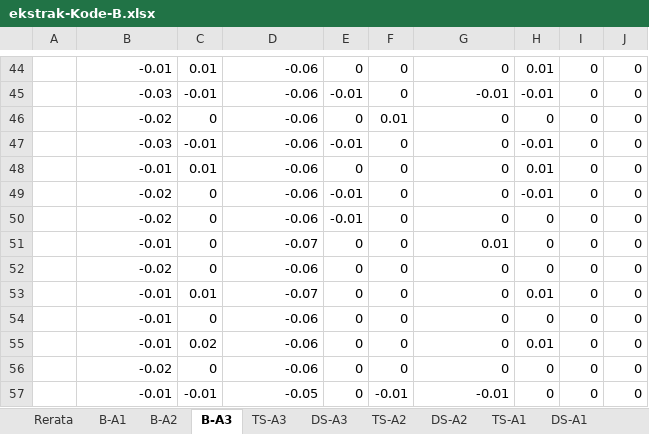
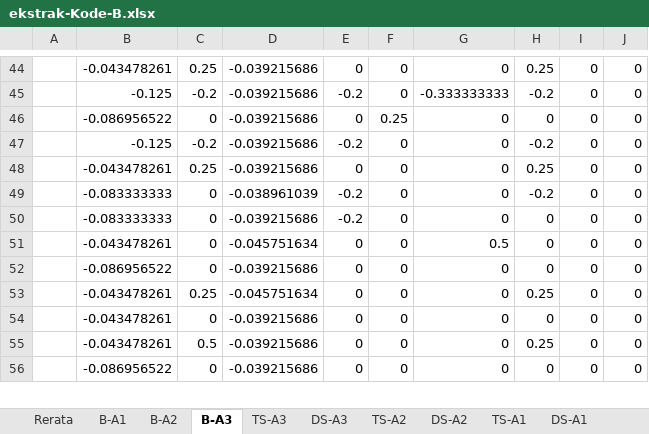
Before and after one commit to Putriwa267/Analisis_Data, an Excel workbook: raw-data/berdasarkan kode daun/ekstrak-Kode-B.xlsx, sheet B-A3, drawn as a sheet; only a part is shown, gaps mark what is left out; values as stored, in another font and other column widths than the file's, no borders; removed rows and columns are numbered as before the commit, all else as after; the diff covers the shown part only; the diff names each change by its address in the sheet, - before the commit and + after, or states it on an @@ line.

```diff
--- a/raw-data/berdasarkan kode daun/ekstrak-Kode-B.xlsx (sheet B-A3)
+++ b/raw-data/berdasarkan kode daun/ekstrak-Kode-B.xlsx (sheet B-A3)
-B44: -0.01
+B44: -0.043478261
-C44: 0.01
+C44: 0.25
-D44: -0.06
+D44: -0.039215686
-H44: 0.01
+H44: 0.25
-row 45:  | -0.03 | -0.01 | -0.06 | -0.01 | 0 | -0.01 | -0.01 | 0 | 0
+row 45:  | -0.125 | -0.2 | -0.039215686 | -0.2 | 0 | -0.333333333 | -0.2 | 0 | 0
-B46: -0.02
+B46: -0.086956522
-D46: -0.06
+D46: -0.039215686
-F46: 0.01
+F46: 0.25
-row 47:  | -0.03 | -0.01 | -0.06 | -0.01 | 0 | 0 | -0.01 | 0 | 0
+row 47:  | -0.125 | -0.2 | -0.039215686 | -0.2 | 0 | 0 | -0.2 | 0 | 0
-B48: -0.01
+B48: -0.043478261
-C48: 0.01
+C48: 0.25
-D48: -0.06
+D48: -0.039215686
-H48: 0.01
+H48: 0.25
-B49:B50: -0.02
+B49:B50: -0.083333333
-D49: -0.06
+D49: -0.038961039
-E49:E50: -0.01
+E49:E50: -0.2
-H49: -0.01
+H49: -0.2
-D50: -0.06
+D50: -0.039215686
-B51: -0.01
+B51: -0.043478261
-D51: -0.07
+D51: -0.045751634
-G51: 0.01
+G51: 0.5
-B52: -0.02
+B52: -0.086956522
-D52: -0.06
+D52: -0.039215686
-B53:B55: -0.01
+B53:B55: -0.043478261
-C53: 0.01
+C53: 0.25
-D53: -0.07
+D53: -0.045751634
-H53: 0.01
+H53: 0.25
-D54:D56: -0.06
+D54:D56: -0.039215686
-C55: 0.02
+C55: 0.5
-H55: 0.01
+H55: 0.25
-B56: -0.02
+B56: -0.086956522
-row 57:  | -0.01 | -0.01 | -0.05 | 0 | -0.01 | -0.01 | 0 | 0 | 0
```
Also changed, not shown: 24 added rows, 23 removed rows and 84 edited cells elsewhere in this sheet, sheet B-A2, sheet B-A1, sheet Rerata, formulas that keep their value, charts or pictures, raw-data/berdasarkan kode daun/daun-Kode-A.xlsx, raw-data/berdasarkan kode daun/daun-Kode-B.xlsx, 38 other files.
